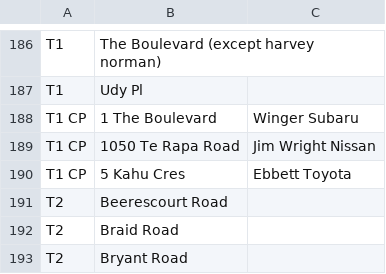
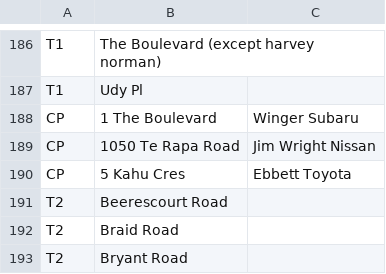
Before and after one commit to b3rrics/Mainfreightlocations, a CSV file: data.csv, drawn as a sheet; only a part is shown, gaps mark what is left out.

Commit message:
Add files via upload

```diff
--- a/data.csv
+++ b/data.csv
@@ -187,5 +187,5 @@ T1,The Boulevard (except harvey norman),
 T1,Udy Pl,
-T1 CP,1 The Boulevard,Winger Subaru
-T1 CP,1050 Te Rapa Road,Jim Wright Nissan
-T1 CP,5 Kahu Cres,Ebbett Toyota
+CP,1 The Boulevard,Winger Subaru
+CP,1050 Te Rapa Road,Jim Wright Nissan
+CP,5 Kahu Cres,Ebbett Toyota
 T2,Beerescourt Road,
```
